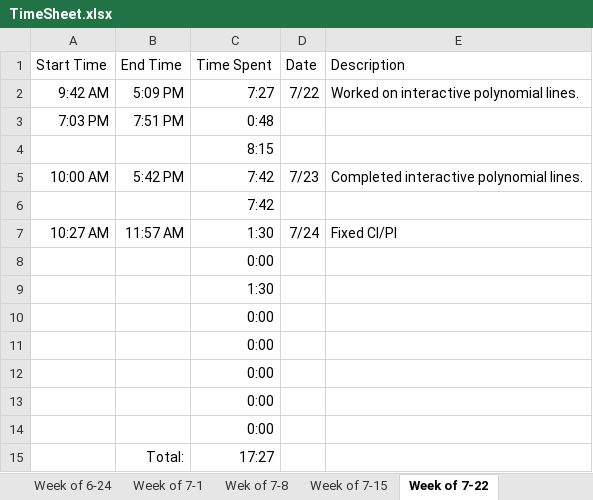
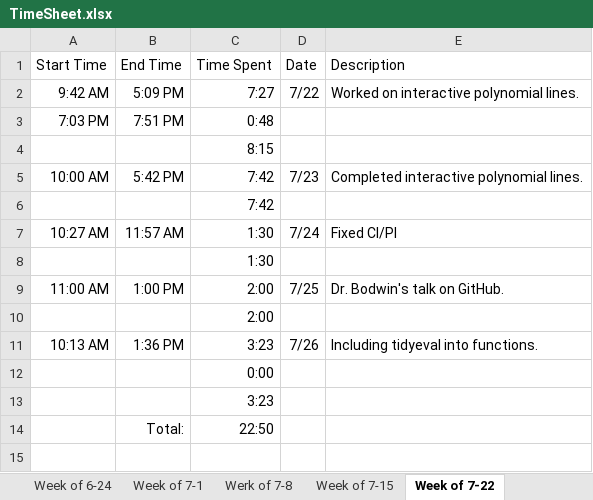
Before and after one commit to hglanz/LinearModel-RViz-Summer2019, an Excel workbook: TimeSheet.xlsx, sheet Week of 7-22, drawn as a sheet; values as stored, in another font and other column widths than the file's, no borders; removed rows and columns are numbered as before the commit, all else as after; the diff names each change by its address in the sheet, - before the commit and + after, or states it on an @@ line.

Commit message:
TimeSheet 7/28

```diff
--- a/TimeSheet.xlsx (sheet Week of 7-22)
+++ b/TimeSheet.xlsx (sheet Week of 7-22)
-sheet tab: Wek of 7-8
+sheet tab: Werk of 7-8
+row 8:  |  | 1:30
+row 9: 11:00 AM | 1:00 PM | 2:00 | 7/25 | Dr. Bodwin's talk on GitHub.
+row 10:  |  | 2:00
+row 11: 10:13 AM | 1:36 PM | 3:23 | 7/26 | Including tidyeval into functions.
-C13 (Time Spent): 1:30
+C13 (Time Spent): 3:23
-row 10:  |  | 0:00
-row 11:  |  | 0:00
-row 12:  |  | 0:00
-row 13:  |  | 0:00
-row 14:  |  | 0:00
-C14 (Time Spent): 17:27
+C14 (Time Spent): 22:50
```
Also changed, not shown: formulas that keep their value.
